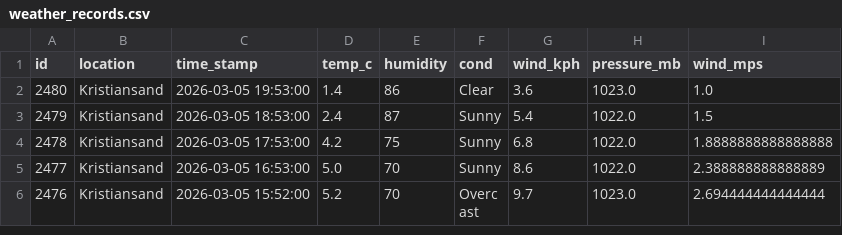
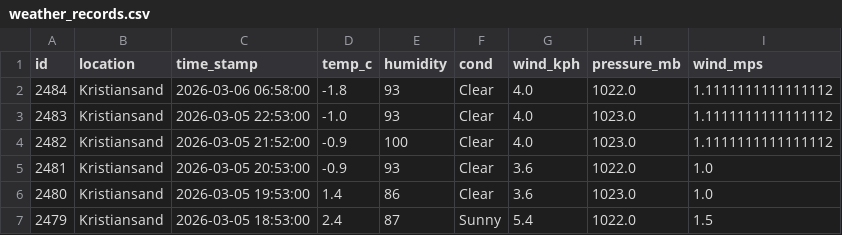
Before and after one commit to Frank-Ellingsen/krs_weather_report, a CSV file: docs/weather_records.csv, drawn as a sheet; only a part is shown; the shorter side is filled out with more unchanged rows; the diff names each change by its address in the sheet, - before the commit and + after, or states it on an @@ line.

```diff
--- a/docs/weather_records.csv
+++ b/docs/weather_records.csv
+row 2: 2484 | Kristiansand | 2026-03-06 06:58:00 | -1.8 | 93 | Clear | 4.0 | 1022.0 | 1.1111111111111112
+row 3: 2483 | Kristiansand | 2026-03-05 22:53:00 | -1.0 | 93 | Clear | 4.0 | 1023.0 | 1.1111111111111112
+row 4: 2482 | Kristiansand | 2026-03-05 21:52:00 | -0.9 | 100 | Clear | 4.0 | 1023.0 | 1.1111111111111112
+row 5: 2481 | Kristiansand | 2026-03-05 20:53:00 | -0.9 | 93 | Clear | 3.6 | 1022.0 | 1.0
```
Also changed, not shown: 2 other files.
